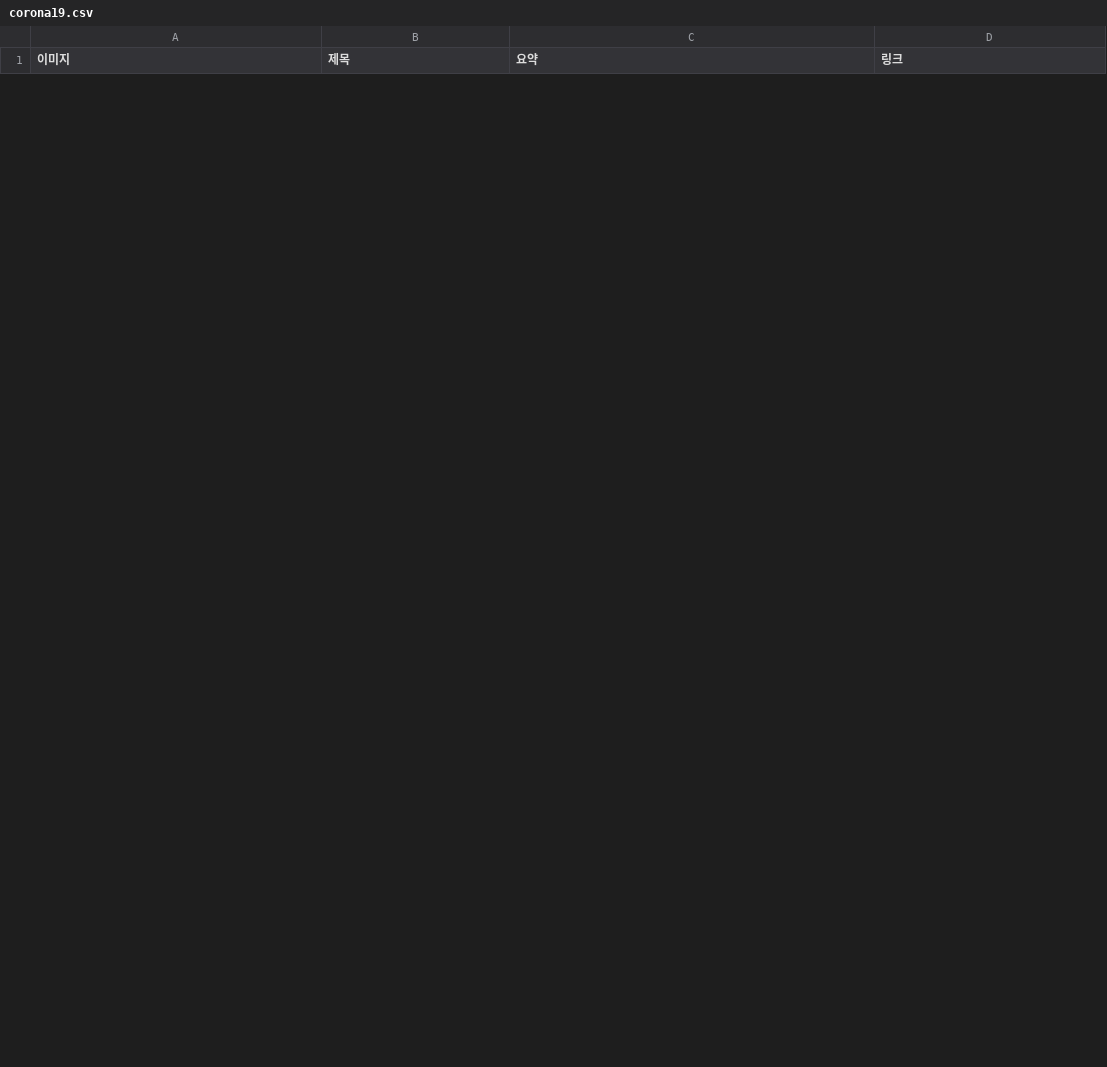
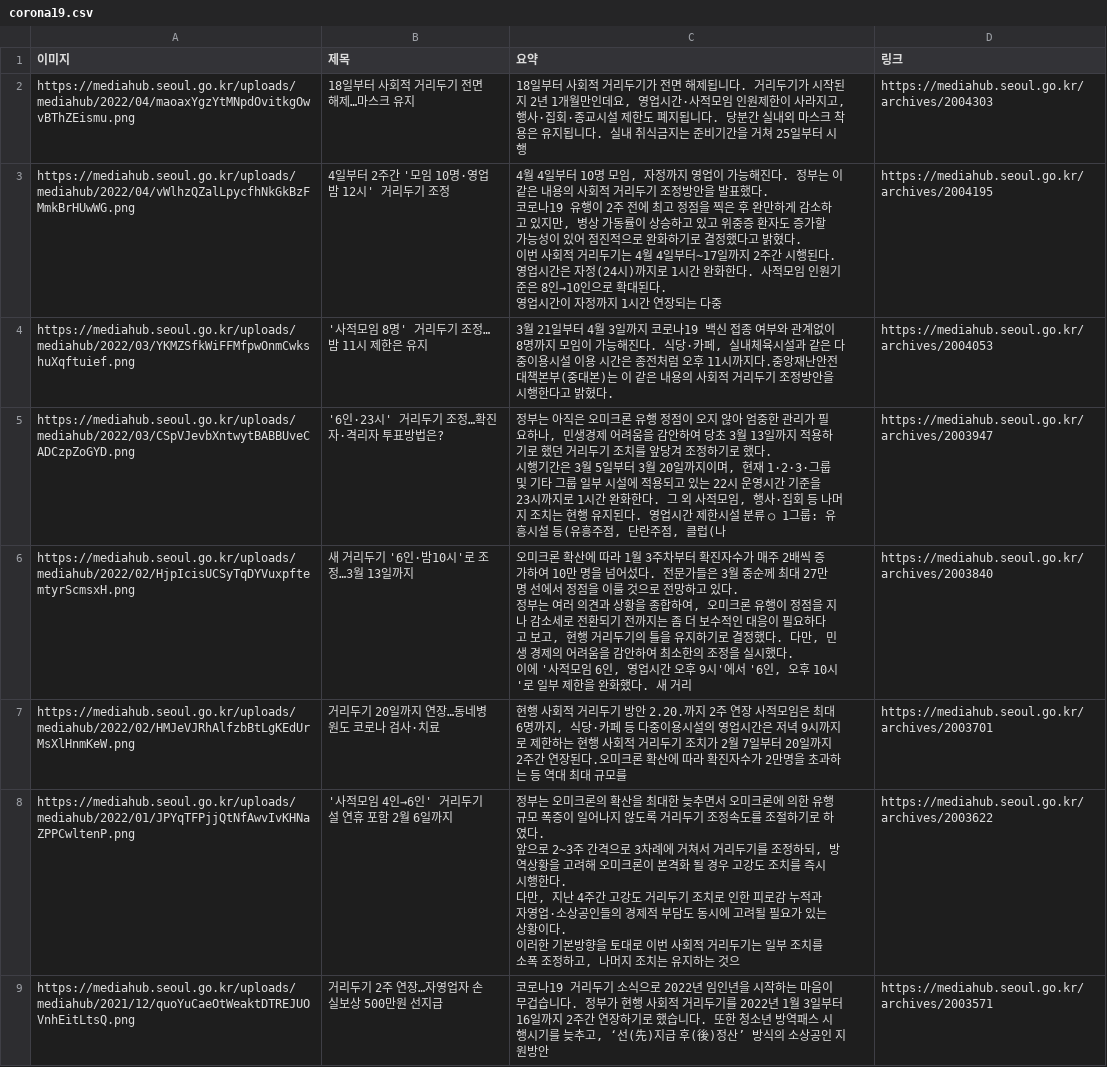
Before and after one commit to everyshare-code/CoronaCrawling, a CSV file: csv/corona19.csv, drawn as a sheet; only a part is shown; ↵ is a line break in a cell; the diff covers the shown part only; the diff names each change by its address in the sheet, - before the commit and + after, or states it on an @@ line.

Commit message:
Error Resolution

```diff
--- a/csv/corona19.csv
+++ b/csv/corona19.csv
+row 2: https://mediahub.seoul.go.kr/uploads/mediahub/2022/04/maoaxYgzYtMNpdOvitkgOwvBThZEismu.png | 18일부터 사회적 거리두기 전면 해제…마스크 유지 | 18일부터 사회적 거리두기가 전면 해제됩니다. 거리두기가 시작된 지 2년 1개월만인데요, 영업시간·사적모임 인원제한이 사라지고, 행사·집회·종교시설 제한도 폐지됩니다. 당분간 실내외 마스크 착용은 유지됩니다. 실내 취식금지는 준비기간을 거쳐 25일부터 시행 | https://mediahub.seoul.go.kr/archives/2004303
+row 3: https://mediahub.seoul.go.kr/uploads/mediahub/2022/04/vWlhzQZalLpycfhNkGkBzFMmkBrHUwWG.png | 4일부터 2주간 '모임 10명·영업 밤 12시' 거리두기 조정 | 4월 4일부터 10명 모임, 자정까지 영업이 가능해진다. 정부는 이 같은 내용의 사회적 거리두기 조정방안을 발표했다. ↵ 코로나19 유행이 2주 전에 최고 정점을 찍은 후 완만하게 감소하고 있지만, 병상 가동률이 상승하고 있고 위중증 환자도 증가할 가능성이 있어 점진적으로 완화하기로 결정했다고 밝혔다. ↵ 이번 사회적 거리두기는 4월 4일부터~17일까지 2주간 시행된다. 영업시간은 자정(24시)까지로 1시간 완화한다. 사적모임 인원기준은 8인→10인으로 확대된다. ↵ 영업시간이 자정까지 1시간 연장되는 다중 | https://mediahub.seoul.go.kr/archives/2004195
+row 4: https://mediahub.seoul.go.kr/uploads/mediahub/2022/03/YKMZSfkWiFFMfpwOnmCwkshuXqftuief.png | '사적모임 8명' 거리두기 조정…밤 11시 제한은 유지 | 3월 21일부터 4월 3일까지 코로나19 백신 접종 여부와 관계없이 8명까지 모임이 가능해진다. 식당·카페, 실내체육시설과 같은 다중이용시설 이용 시간은 종전처럼 오후 11시까지다.중앙재난안전대책본부(중대본)는 이 같은 내용의 사회적 거리두기 조정방안을 시행한다고 밝혔다. | https://mediahub.seoul.go.kr/archives/2004053
+row 5: https://mediahub.seoul.go.kr/uploads/mediahub/2022/03/CSpVJevbXntwytBABBUveCADCzpZoGYD.png | '6인·23시' 거리두기 조정…확진자·격리자 투표방법은? | 정부는 아직은 오미크론 유행 정점이 오지 않아 엄중한 관리가 필요하나, 민생경제 어려움을 감안하여 당초 3월 13일까지 적용하기로 했던 거리두기 조치를 앞당겨 조정하기로 했다. ↵ 시행기간은 3월 5일부터 3월 20일까지이며, 현재 1·2·3·그룹 및 기타 그룹 일부 시설에 적용되고 있는 22시 운영시간 기준을 23시까지로 1시간 완화한다. 그 외 사적모임, 행사·집회 등 나머지 조치는 현행 유지된다. 영업시간 제한시설 분류 ○ 1그룹: 유흥시설 등(유흥주점, 단란주점, 클럽(나 | https://mediahub.seoul.go.kr/archives/2003947
+row 6: https://mediahub.seoul.go.kr/uploads/mediahub/2022/02/HjpIcisUCSyTqDYVuxpftemtyrScmsxH.png | 새 거리두기 '6인·밤10시'로 조정…3월 13일까지 | 오미크론 확산에 따라 1월 3주차부터 확진자수가 매주 2배씩 증가하여 10만 명을 넘어섰다. 전문가들은 3월 중순께 최대 27만 명 선에서 정점을 이룰 것으로 전망하고 있다. ↵ 정부는 여러 의견과 상황을 종합하여, 오미크론 유행이 정점을 지나 감소세로 전환되기 전까지는 좀 더 보수적인 대응이 필요하다고 보고, 현행 거리두기의 틀을 유지하기로 결정했다. 다만, 민생 경제의 어려움을 감안하여 최소한의 조정을 실시했다. ↵ 이에 '사적모임 6인, 영업시간 오후 9시'에서 '6인, 오후 10시'로 일부 제한을 완화했다. 새 거리 | https://mediahub.seoul.go.kr/archives/2003840
+row 7: https://mediahub.seoul.go.kr/uploads/mediahub/2022/02/HMJeVJRhAlfzbBtLgKEdUrMsXlHnmKeW.png | 거리두기 20일까지 연장…동네병원도 코로나 검사·치료 | 현행 사회적 거리두기 방안 2.20.까지 2주 연장 사적모임은 최대 6명까지, 식당·카페 등 다중이용시설의 영업시간은 저녁 9시까지로 제한하는 현행 사회적 거리두기 조치가 2월 7일부터 20일까지 2주간 연장된다.오미크론 확산에 따라 확진자수가 2만명을 초과하는 등 역대 최대 규모를 | https://mediahub.seoul.go.kr/archives/2003701
+row 8: https://mediahub.seoul.go.kr/uploads/mediahub/2022/01/JPYqTFPjjQtNfAwvIvKHNaZPPCwltenP.png | '사적모임 4인→6인' 거리두기 설 연휴 포함 2월 6일까지 | 정부는 오미크론의 확산을 최대한 늦추면서 오미크론에 의한 유행규모 폭증이 일어나지 않도록 거리두기 조정속도를 조절하기로 하였다. ↵ 앞으로 2~3주 간격으로 3차례에 거쳐서 거리두기를 조정하되, 방역상황을 고려해 오미크론이 본격화 될 경우 고강도 조치를 즉시 시행한다. ↵ 다만, 지난 4주간 고강도 거리두기 조치로 인한 피로감 누적과 자영업·소상공인들의 경제적 부담도 동시에 고려될 필요가 있는 상황이다. ↵ 이러한 기본방향을 토대로 이번 사회적 거리두기는 일부 조치를 소폭 조정하고, 나머지 조치는 유지하는 것으 | https://mediahub.seoul.go.kr/archives/2003622
+row 9: https://mediahub.seoul.go.kr/uploads/mediahub/2021/12/quoYuCaeOtWeaktDTREJUOVnhEitLtsQ.png | 거리두기 2주 연장…자영업자 손실보상 500만원 선지급 | 코로나19 거리두기 소식으로 2022년 임인년을 시작하는 마음이 무겁습니다. 정부가 현행 사회적 거리두기를 2022년 1월 3일부터 16일까지 2주간 연장하기로 했습니다. 또한 청소년 방역패스 시행시기를 늦추고, ‘선(先)지급 후(後)정산’ 방식의 소상공인 지원방안 | https://mediahub.seoul.go.kr/archives/2003571
```
Also changed, not shown: 8 removed rows elsewhere in this file.
